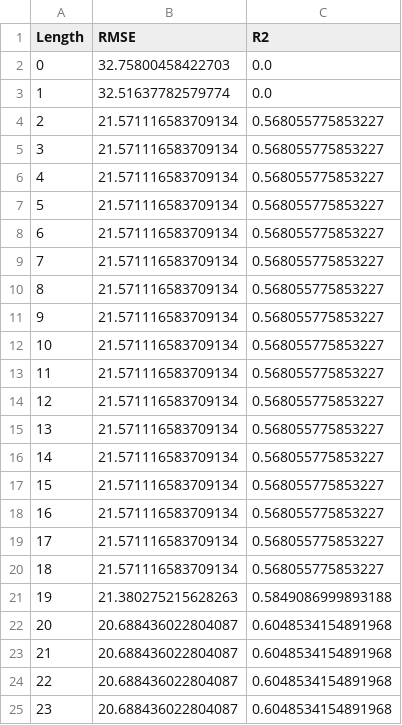
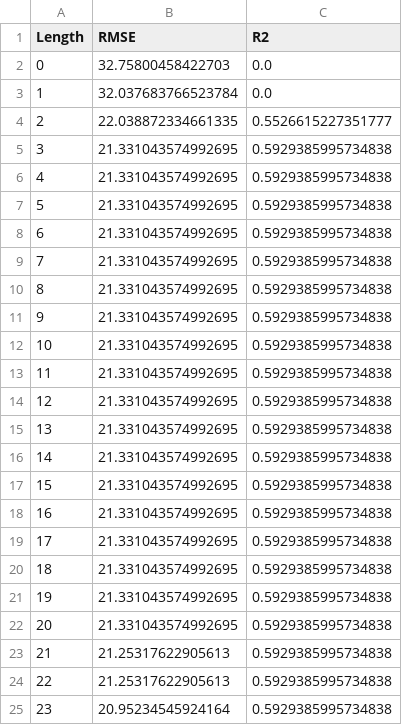
Before and after one commit to hs280/NaiveEntropicMeasures, a CSV file: KRIT_Out/TestResults/Theil Ent/analysis_results.csv, drawn as a sheet.

```diff
--- a/KRIT_Out/TestResults/Theil Ent/analysis_results.csv
+++ b/KRIT_Out/TestResults/Theil Ent/analysis_results.csv
@@ -2,24 +2,24 @@ Length,RMSE,R2
 0,32.75800458422703,0.0
-1,32.51637782579774,0.0
-2,21.571116583709134,0.568055775853227
-3,21.571116583709134,0.568055775853227
-4,21.571116583709134,0.568055775853227
-5,21.571116583709134,0.568055775853227
-6,21.571116583709134,0.568055775853227
-7,21.571116583709134,0.568055775853227
-8,21.571116583709134,0.568055775853227
-9,21.571116583709134,0.568055775853227
-10,21.571116583709134,0.568055775853227
-11,21.571116583709134,0.568055775853227
-12,21.571116583709134,0.568055775853227
-13,21.571116583709134,0.568055775853227
-14,21.571116583709134,0.568055775853227
-15,21.571116583709134,0.568055775853227
-16,21.571116583709134,0.568055775853227
-17,21.571116583709134,0.568055775853227
-18,21.571116583709134,0.568055775853227
-19,21.380275215628263,0.5849086999893188
-20,20.688436022804087,0.6048534154891968
-21,20.688436022804087,0.6048534154891968
-22,20.688436022804087,0.6048534154891968
-23,20.688436022804087,0.6048534154891968
+1,32.037683766523784,0.0
+2,22.038872334661335,0.5526615227351777
+3,21.331043574992695,0.5929385995734838
+4,21.331043574992695,0.5929385995734838
+5,21.331043574992695,0.5929385995734838
+6,21.331043574992695,0.5929385995734838
+7,21.331043574992695,0.5929385995734838
+8,21.331043574992695,0.5929385995734838
+9,21.331043574992695,0.5929385995734838
+10,21.331043574992695,0.5929385995734838
+11,21.331043574992695,0.5929385995734838
+12,21.331043574992695,0.5929385995734838
+13,21.331043574992695,0.5929385995734838
+14,21.331043574992695,0.5929385995734838
+15,21.331043574992695,0.5929385995734838
+16,21.331043574992695,0.5929385995734838
+17,21.331043574992695,0.5929385995734838
+18,21.331043574992695,0.5929385995734838
+19,21.331043574992695,0.5929385995734838
+20,21.331043574992695,0.5929385995734838
+21,21.25317622905613,0.5929385995734838
+22,21.25317622905613,0.5929385995734838
+23,20.95234545924164,0.5929385995734838
```
Also changed, not shown: KRIT_Out/TestResults/Cramer Ent/analysis_results.csv, KRIT_Out/TestResults/Cramer MI/analysis_results.csv, 32 other files.
